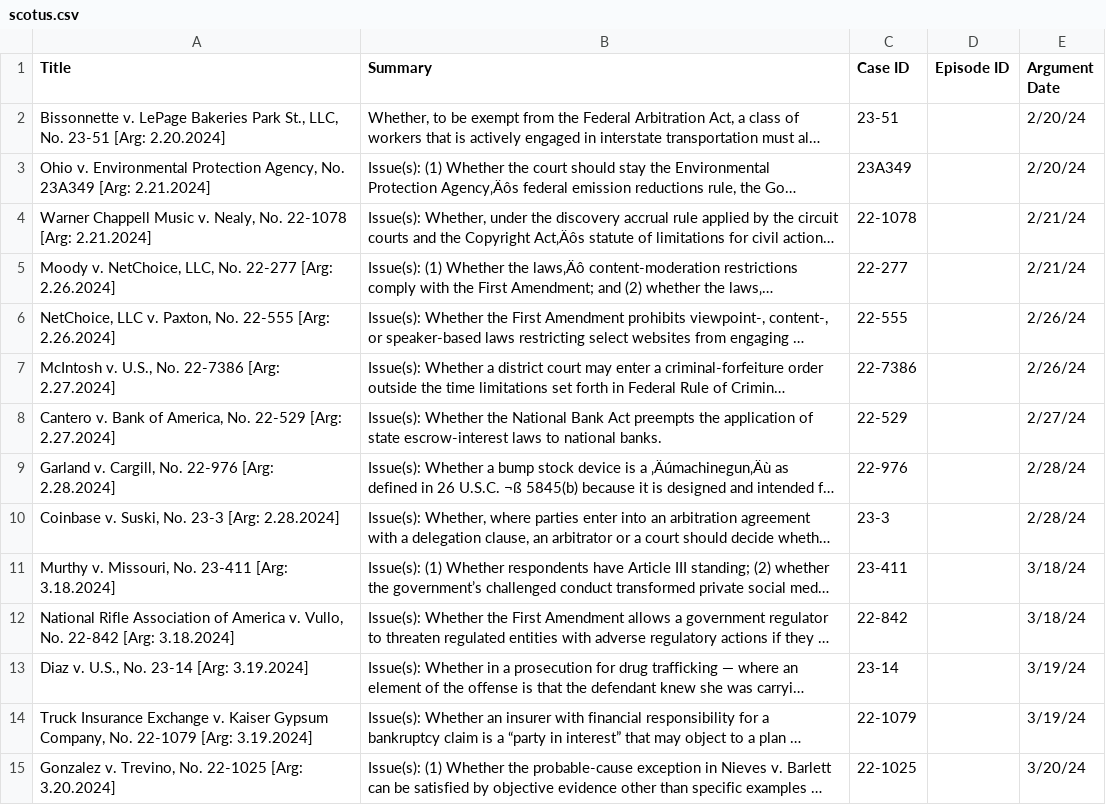
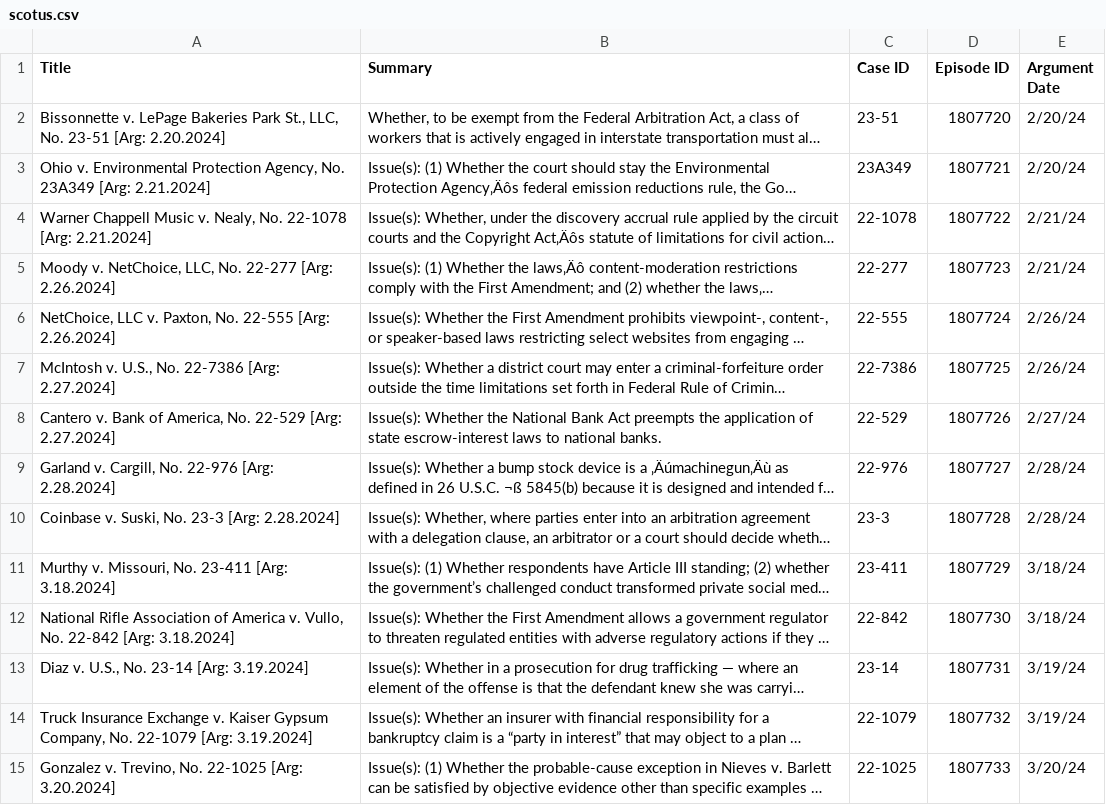
Before and after one commit to austinsonger/Podcast-Automation-with-Transistor.fm, a CSV file: src/config/scotus.csv, drawn as a sheet; only a part is shown; long unchanged cells end in …; the diff covers the shown part only; the diff names each change by its address in the sheet, - before the commit and + after, or states it on an @@ line.

Commit message:
Update

```diff
--- a/src/config/scotus.csv
+++ b/src/config/scotus.csv
-D2 (Episode ID): (empty)
+D2 (Episode ID): 1807720
-D3 (Episode ID): (empty)
+D3 (Episode ID): 1807721
-D4 (Episode ID): (empty)
+D4 (Episode ID): 1807722
-D5 (Episode ID): (empty)
+D5 (Episode ID): 1807723
-D6 (Episode ID): (empty)
+D6 (Episode ID): 1807724
-D7 (Episode ID): (empty)
+D7 (Episode ID): 1807725
-D8 (Episode ID): (empty)
+D8 (Episode ID): 1807726
-D9 (Episode ID): (empty)
+D9 (Episode ID): 1807727
-D10 (Episode ID): (empty)
+D10 (Episode ID): 1807728
-D11 (Episode ID): (empty)
+D11 (Episode ID): 1807729
-D12 (Episode ID): (empty)
+D12 (Episode ID): 1807730
-D13 (Episode ID): (empty)
+D13 (Episode ID): 1807731
-D14 (Episode ID): (empty)
+D14 (Episode ID): 1807732
-D15 (Episode ID): (empty)
+D15 (Episode ID): 1807733
```
Also changed, not shown: 16 edited cells elsewhere in this file.
